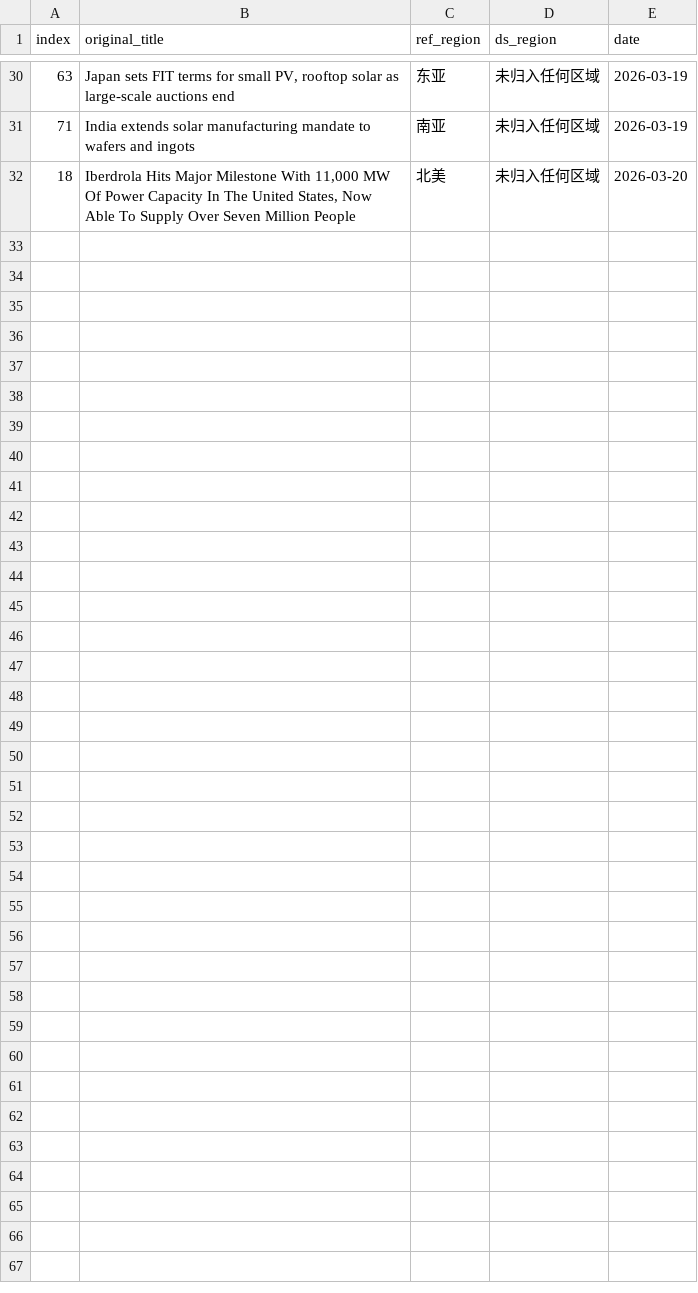
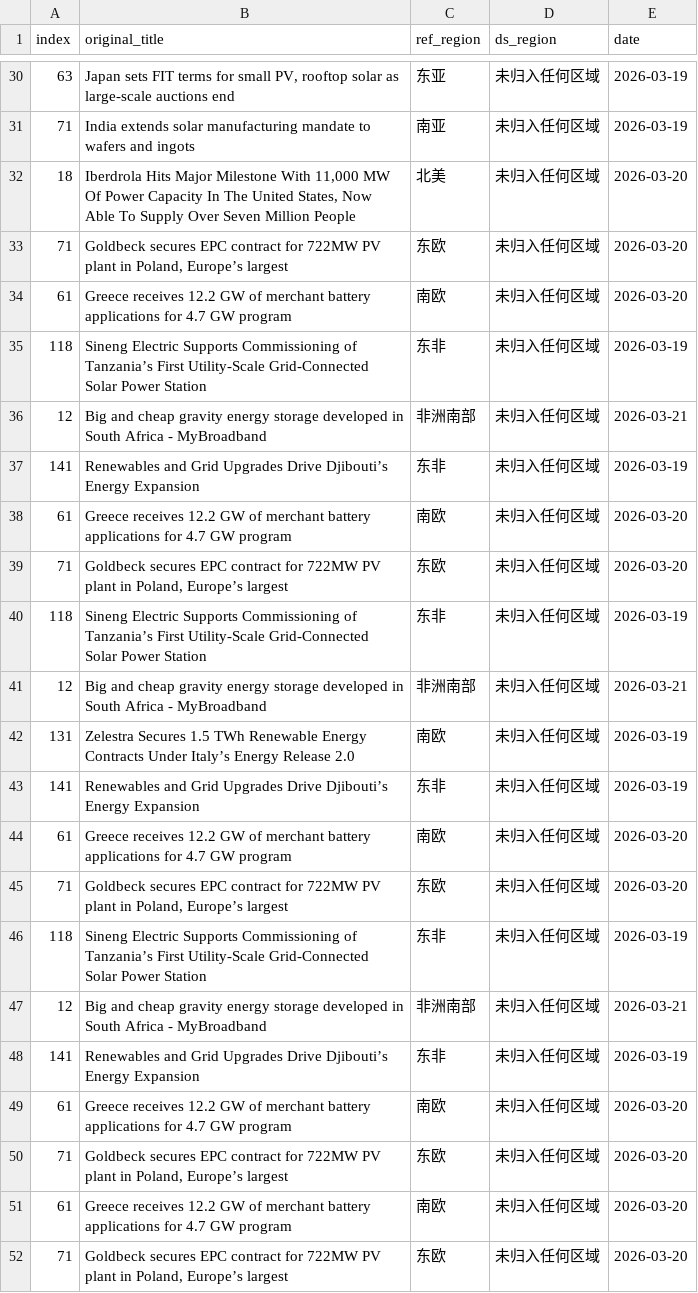
Before and after one commit to nash08338/new-energy-news-monitor, a CSV file: docs/region_conflicts.csv, drawn as a sheet; only a part is shown, gaps mark what is left out; the diff names each change by its address in the sheet, - before the commit and + after, or states it on an @@ line.

```diff
--- a/docs/region_conflicts.csv
+++ b/docs/region_conflicts.csv
+row 33: 71 | Goldbeck secures EPC contract for 722MW PV plant in Poland, Europe’s largest | 东欧 | 未归入任何区域 | 2026-03-20
+row 34: 61 | Greece receives 12.2 GW of merchant battery applications for 4.7 GW program | 南欧 | 未归入任何区域 | 2026-03-20
+row 35: 118 | Sineng Electric Supports Commissioning of Tanzania’s First Utility-Scale Grid-Connected Solar Power Station | 东非 | 未归入任何区域 | 2026-03-19
+row 36: 12 | Big and cheap gravity energy storage developed in South Africa - MyBroadband | 非洲南部 | 未归入任何区域 | 2026-03-21
+row 37: 141 | Renewables and Grid Upgrades Drive Djibouti’s Energy Expansion | 东非 | 未归入任何区域 | 2026-03-19
+row 38: 61 | Greece receives 12.2 GW of merchant battery applications for 4.7 GW program | 南欧 | 未归入任何区域 | 2026-03-20
+row 39: 71 | Goldbeck secures EPC contract for 722MW PV plant in Poland, Europe’s largest | 东欧 | 未归入任何区域 | 2026-03-20
+row 40: 118 | Sineng Electric Supports Commissioning of Tanzania’s First Utility-Scale Grid-Connected Solar Power Station | 东非 | 未归入任何区域 | 2026-03-19
+row 41: 12 | Big and cheap gravity energy storage developed in South Africa - MyBroadband | 非洲南部 | 未归入任何区域 | 2026-03-21
+row 42: 131 | Zelestra Secures 1.5 TWh Renewable Energy Contracts Under Italy’s Energy Release 2.0 | 南欧 | 未归入任何区域 | 2026-03-19
+row 43: 141 | Renewables and Grid Upgrades Drive Djibouti’s Energy Expansion | 东非 | 未归入任何区域 | 2026-03-19
+row 44: 61 | Greece receives 12.2 GW of merchant battery applications for 4.7 GW program | 南欧 | 未归入任何区域 | 2026-03-20
+row 45: 71 | Goldbeck secures EPC contract for 722MW PV plant in Poland, Europe’s largest | 东欧 | 未归入任何区域 | 2026-03-20
+row 46: 118 | Sineng Electric Supports Commissioning of Tanzania’s First Utility-Scale Grid-Connected Solar Power Station | 东非 | 未归入任何区域 | 2026-03-19
+row 47: 12 | Big and cheap gravity energy storage developed in South Africa - MyBroadband | 非洲南部 | 未归入任何区域 | 2026-03-21
+row 48: 141 | Renewables and Grid Upgrades Drive Djibouti’s Energy Expansion | 东非 | 未归入任何区域 | 2026-03-19
+row 49: 61 | Greece receives 12.2 GW of merchant battery applications for 4.7 GW program | 南欧 | 未归入任何区域 | 2026-03-20
+row 50: 71 | Goldbeck secures EPC contract for 722MW PV plant in Poland, Europe’s largest | 东欧 | 未归入任何区域 | 2026-03-20
+row 51: 61 | Greece receives 12.2 GW of merchant battery applications for 4.7 GW program | 南欧 | 未归入任何区域 | 2026-03-20
+row 52: 71 | Goldbeck secures EPC contract for 722MW PV plant in Poland, Europe’s largest | 东欧 | 未归入任何区域 | 2026-03-20
```
Also changed, not shown: docs/daily/news_2026-03-16.csv, docs/daily/news_2026-03-17.csv, 5 other files.
